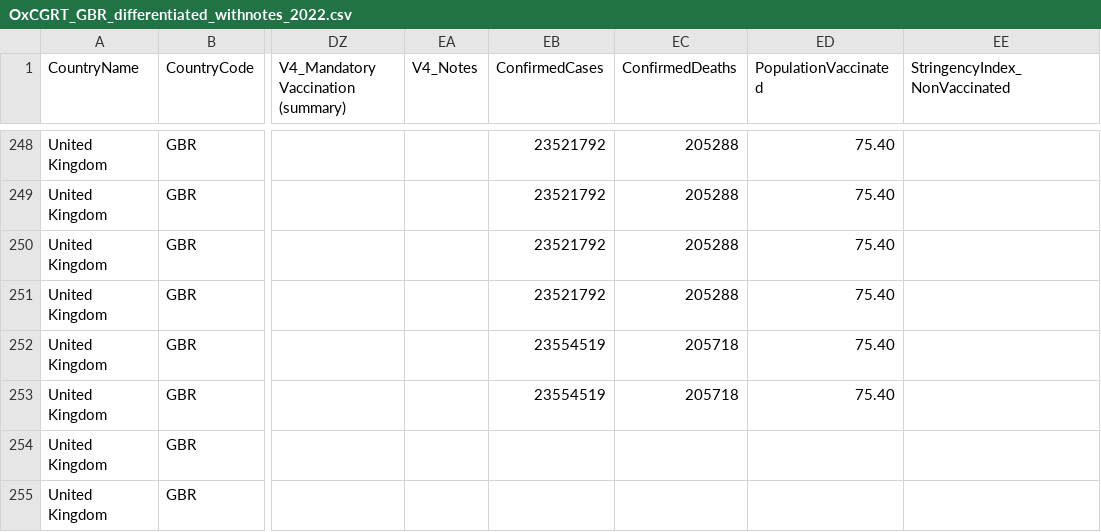
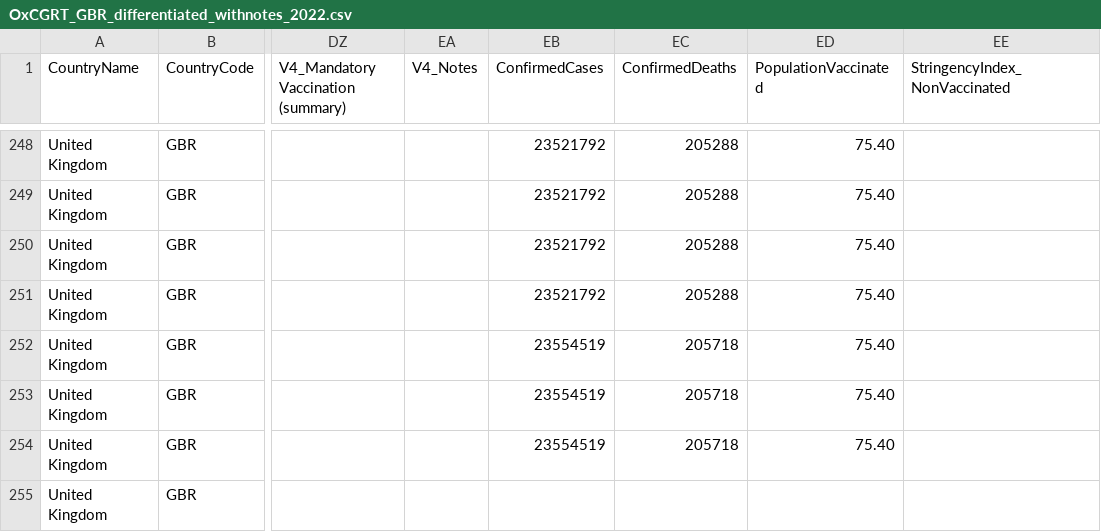
Before and after one commit to catmaiapt/covid-policy-tracker, a CSV file: data/United Kingdom/OxCGRT_GBR_differentiated_withnotes_2022.csv, drawn as a sheet; only a part is shown, gaps mark what is left out; the diff covers the shown part only; the diff names each change by its address in the sheet, - before the commit and + after, or states it on an @@ line.

```diff
--- a/data/United Kingdom/OxCGRT_GBR_differentiated_withnotes_2022.csv
+++ b/data/United Kingdom/OxCGRT_GBR_differentiated_withnotes_2022.csv
-EB254 (ConfirmedCases): (empty)
+EB254 (ConfirmedCases): 23554519
-EC254 (ConfirmedDeaths): (empty)
+EC254 (ConfirmedDeaths): 205718
-ED254 (PopulationVaccinated): (empty)
+ED254 (PopulationVaccinated): 75.40
```
Also changed, not shown: 5 added rows and 13 edited cells elsewhere in this file, 15 other files.
